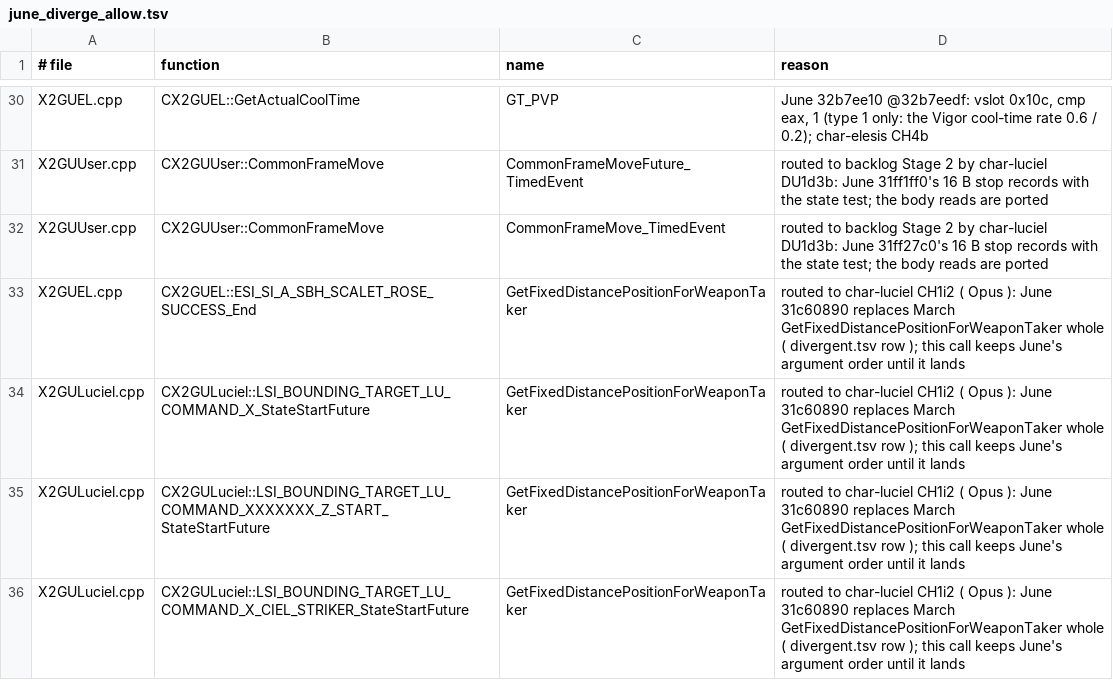
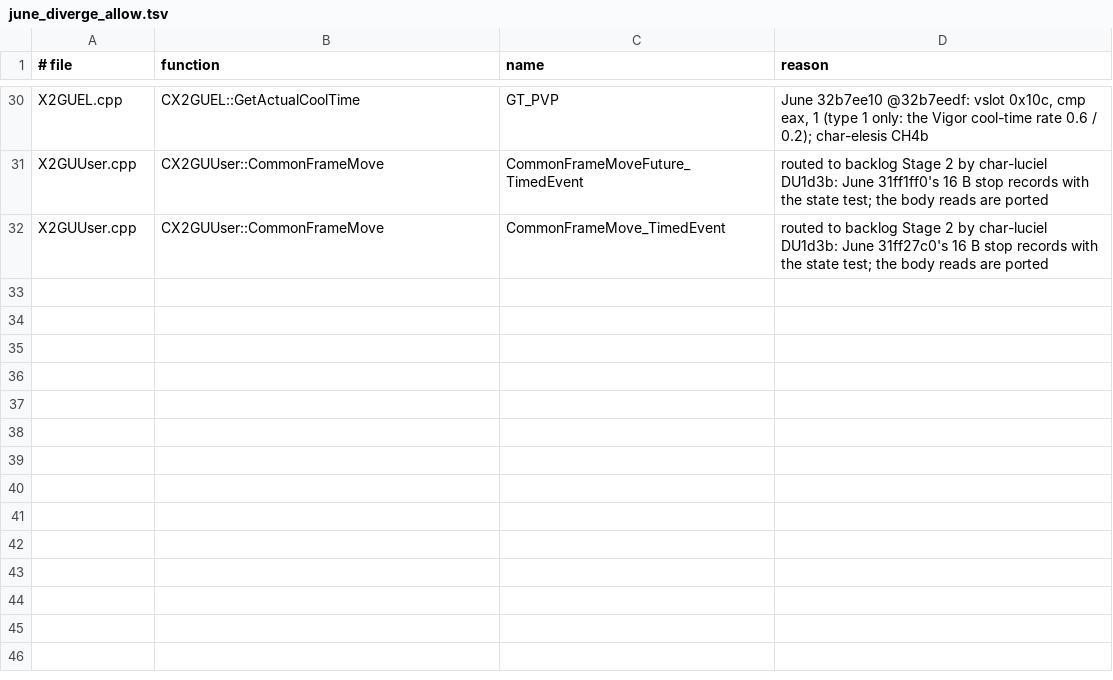
Before and after one commit to pftmclub/els0114_luciel, a TSV file: tools/data/june_diverge_allow.tsv, drawn as a sheet; only a part is shown, gaps mark what is left out; the diff names each change by its address in the sheet, - before the commit and + after, or states it on an @@ line.

```diff
--- a/tools/data/june_diverge_allow.tsv
+++ b/tools/data/june_diverge_allow.tsv
-row 33: X2GUEL.cpp | CX2GUEL::ESI_SI_A_SBH_SCALET_ROSE_SUCCESS_End | GetFixedDistancePositionForWeaponTaker | routed to char-luciel CH1i2 ( Opus ): June 31c60890 replaces March GetFixedDistancePositionForWeaponTaker whole ( divergent.tsv row ); this call keeps June's argument order until it lands
-row 34: X2GULuciel.cpp | CX2GULuciel::LSI_BOUNDING_TARGET_LU_COMMAND_X_StateStartFuture | GetFixedDistancePositionForWeaponTaker | routed to char-luciel CH1i2 ( Opus ): June 31c60890 replaces March GetFixedDistancePositionForWeaponTaker whole ( divergent.tsv row ); this call keeps June's argument order until it lands
-row 35: X2GULuciel.cpp | CX2GULuciel::LSI_BOUNDING_TARGET_LU_COMMAND_XXXXXXX_Z_START_StateStartFuture | GetFixedDistancePositionForWeaponTaker | routed to char-luciel CH1i2 ( Opus ): June 31c60890 replaces March GetFixedDistancePositionForWeaponTaker whole ( divergent.tsv row ); this call keeps June's argument order until it lands
-row 36: X2GULuciel.cpp | CX2GULuciel::LSI_BOUNDING_TARGET_LU_COMMAND_X_CIEL_STRIKER_StateStartFuture | GetFixedDistancePositionForWeaponTaker | routed to char-luciel CH1i2 ( Opus ): June 31c60890 replaces March GetFixedDistancePositionForWeaponTaker whole ( divergent.tsv row ); this call keeps June's argument order until it lands
```
Also changed, not shown: tools/data/june_march_divergent.tsv, 8 other files.
